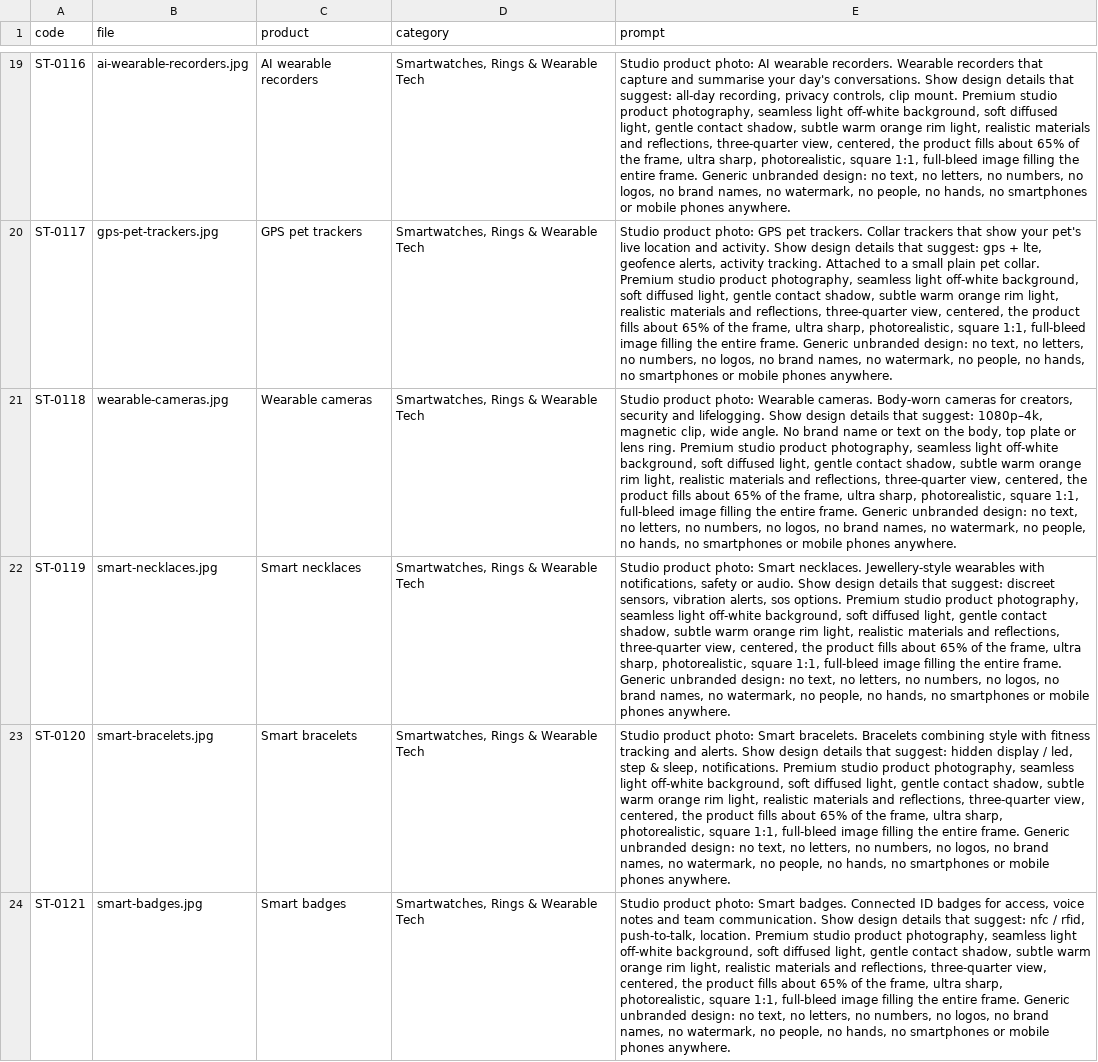
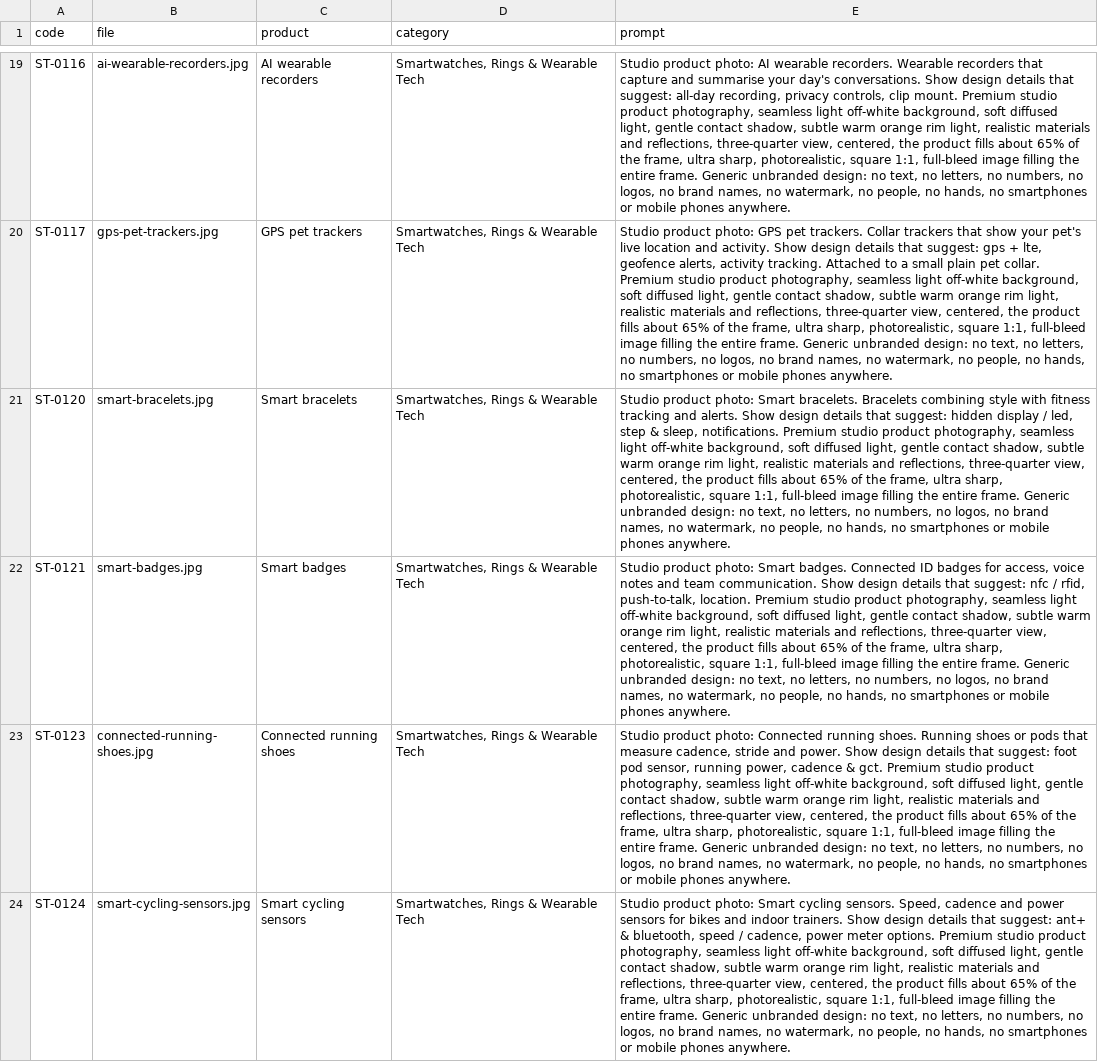
Before and after one commit to tahoor302-cloud/sikandartech, a CSV file: sikandartech/product-photo-prompts.csv, drawn as a sheet; only a part is shown, gaps mark what is left out; the shorter side is filled out with more unchanged rows; the diff covers the shown part only; the diff names each change by its address in the sheet, - before the commit and + after, or states it on an @@ line.

```diff
--- a/sikandartech/product-photo-prompts.csv
+++ b/sikandartech/product-photo-prompts.csv
-row 21: ST-0118 | wearable-cameras.jpg | Wearable cameras | Smartwatches, Rings & Wearable Tech | Studio product photo: Wearable cameras. Body-worn cameras for creators, security and lifelogging. Show design details that suggest: 1080p–4k, magnetic clip, wide angle. No brand name or text on the body, top plate or lens ring. Premium studio product photography, seamless light off-white background, soft diffused light, gentle contact shadow, subtle warm orange rim light, realistic materials and reflections, three-quarter view, centered, the product fills about 65% of the frame, ultra sharp, photorealistic, square 1:1, full-bleed image filling the entire frame. Generic unbranded design: no text, no letters, no numbers, no logos, no brand names, no watermark, no people, no hands, no smartphones or mobile phones anywhere.
-row 22: ST-0119 | smart-necklaces.jpg | Smart necklaces | Smartwatches, Rings & Wearable Tech | Studio product photo: Smart necklaces. Jewellery-style wearables with notifications, safety or audio. Show design details that suggest: discreet sensors, vibration alerts, sos options. Premium studio product photography, seamless light off-white background, soft diffused light, gentle contact shadow, subtle warm orange rim light, realistic materials and reflections, three-quarter view, centered, the product fills about 65% of the frame, ultra sharp, photorealistic, square 1:1, full-bleed image filling the entire frame. Generic unbranded design: no text, no letters, no numbers, no logos, no brand names, no watermark, no people, no hands, no smartphones or mobile phones anywhere.
```
Also changed, not shown: 1 removed row elsewhere in this file, 5 other files.
